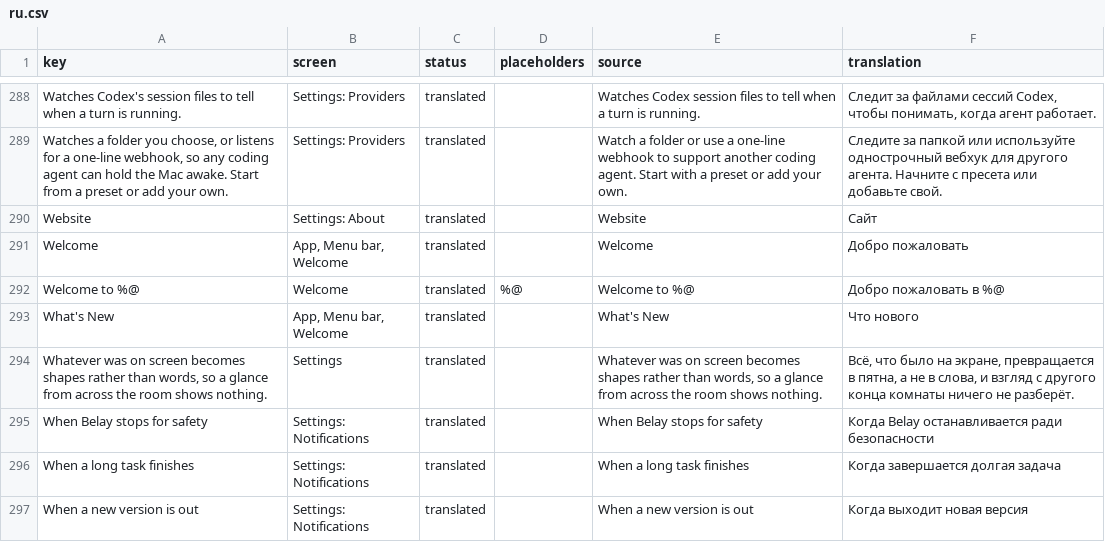
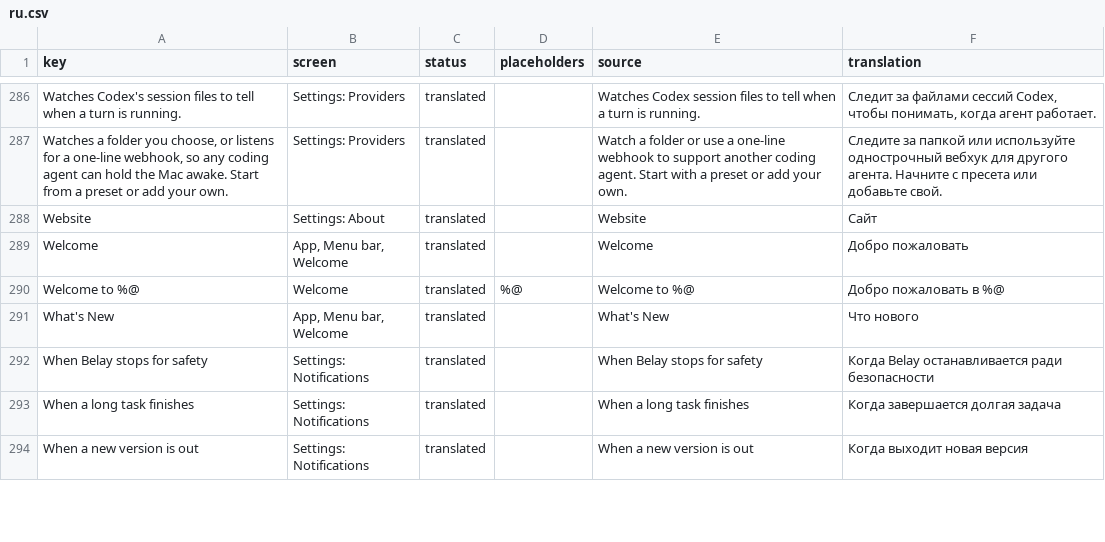
Before and after one commit to PerfectoWeb/Belay, a CSV file: Localization/ru.csv, drawn as a sheet; only a part is shown, gaps mark what is left out; removed rows and columns are numbered as before the commit, all else as after; the diff covers the shown part only; the diff names each change by its address in the sheet, - before the commit and + after, or states it on an @@ line.

```diff
--- a/Localization/ru.csv
+++ b/Localization/ru.csv
-row 294: Whatever was on screen becomes shapes rather than words, so a glance from across the room shows nothing. | Settings | translated |  | Whatever was on screen becomes shapes rather than words, so a glance from across the room shows nothing. | Всё, что было на экране, превращается в пятна, а не в слова, и взгляд с другого конца комнаты ничего не разберёт.
```
Also changed, not shown: 2 added rows, 3 removed rows and 9 edited cells elsewhere in this file, Localization/de.csv, Localization/es.csv, 21 other files.
